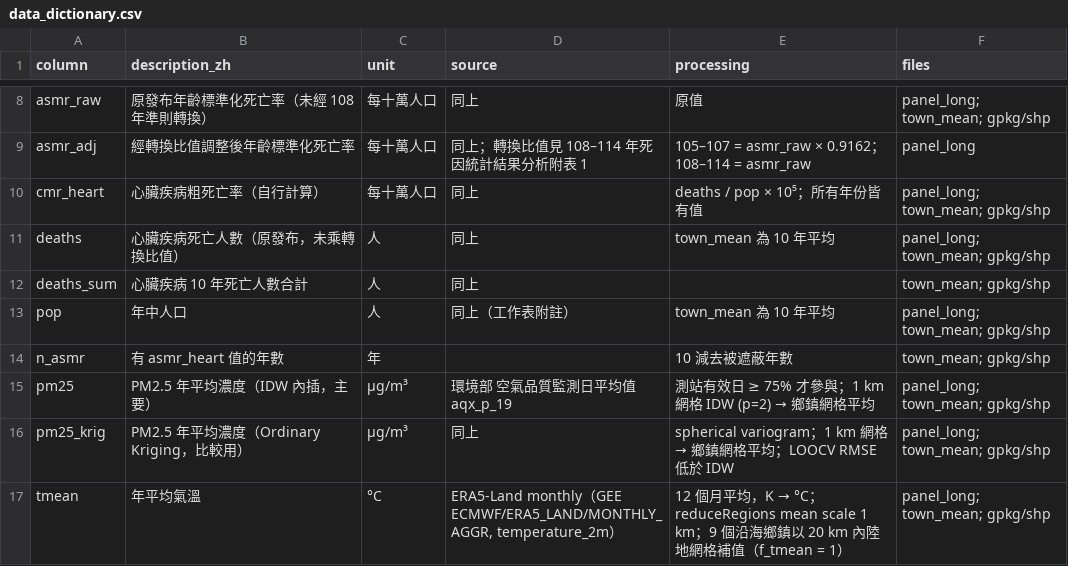
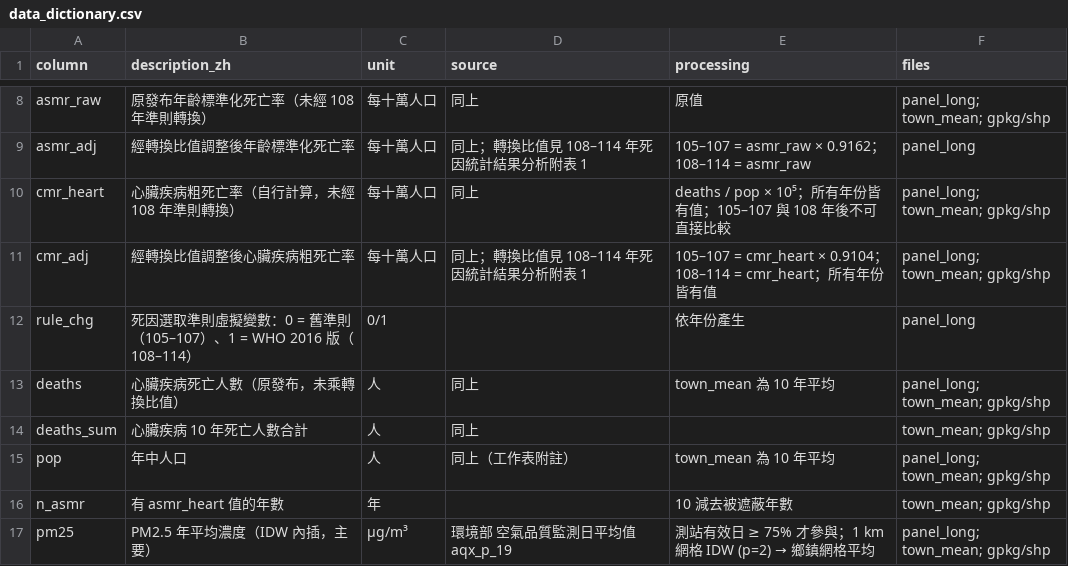
Before and after one commit to terzh/heart-env-taiwan, a CSV file: data/processed/data_dictionary.csv, drawn as a sheet; only a part is shown, gaps mark what is left out; the shorter side is filled out with more unchanged rows.

```diff
--- a/data/processed/data_dictionary.csv
+++ b/data/processed/data_dictionary.csv
@@ -9,3 +9,5 @@ asmr_raw,原發布年齡標準化死亡率（未經 108 年準則轉換）,每
 asmr_adj,經轉換比值調整後年齡標準化死亡率,每十萬人口,同上；轉換比值見 108–114 年死因統計結果分析附表 1,105–107 = asmr_raw × 0.9162；108–114 = asmr_raw,panel_long
-cmr_heart,心臟疾病粗死亡率（自行計算）,每十萬人口,同上,deaths / pop × 10⁵；所有年份皆有值,panel_long; town_mean; gpkg/shp
+cmr_heart,心臟疾病粗死亡率（自行計算，未經 108 年準則轉換）,每十萬人口,同上,deaths / pop × 10⁵；所有年份皆有值；105–107 與 108 年後不可直接比較,panel_long; town_mean; gpkg/shp
+cmr_adj,經轉換比值調整後心臟疾病粗死亡率,每十萬人口,同上；轉換比值見 108–114 年死因統計結果分析附表 1,105–107 = cmr_heart × 0.9104；108–114 = cmr_heart；所有年份皆有值,panel_long; town_mean; gpkg/shp
+rule_chg,死因選取準則虛擬變數：0 = 舊準則（105–107）、1 = WHO 2016 版（108–114）,0/1,,依年份產生,panel_long
 deaths,心臟疾病死亡人數（原發布，未乘轉換比值）,人,同上,town_mean 為 10 年平均,panel_long; town_mean; gpkg/shp
```
Also changed, not shown: 9 other files.
